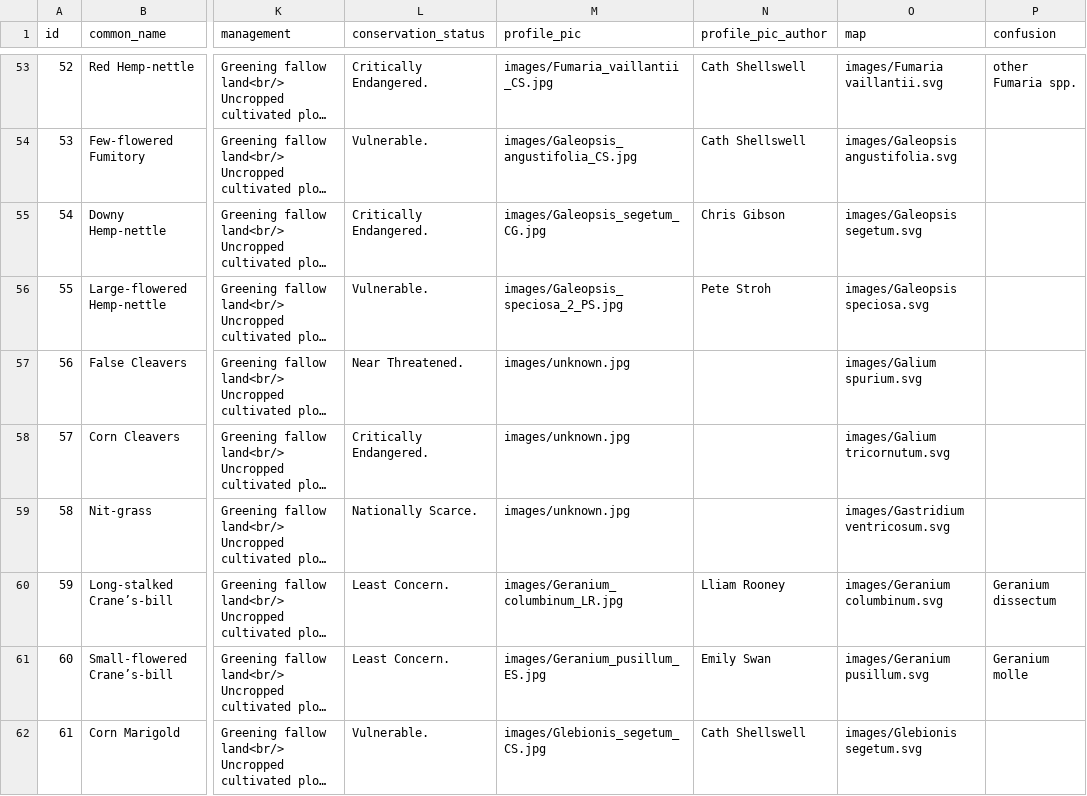
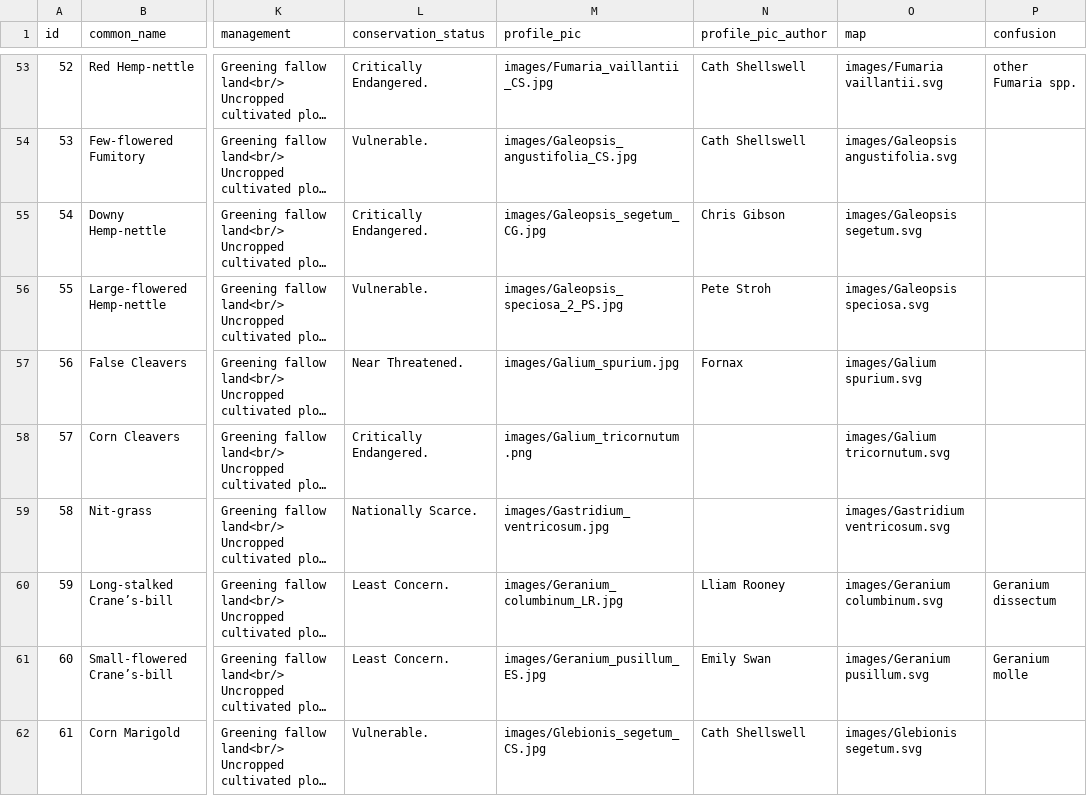
Before and after one commit to NERC-CEH/rare-arable-flowers-app, a CSV file: src/data/raw/species.csv, drawn as a sheet; only a part is shown, gaps mark what is left out; long unchanged cells end in …; the diff covers the shown part only; the diff names each change by its address in the sheet, - before the commit and + after, or states it on an @@ line.

Commit message:
Added few missing profile pictures.

```diff
--- a/src/data/raw/species.csv
+++ b/src/data/raw/species.csv
-M57 (profile_pic): images/unknown.jpg
+M57 (profile_pic): images/Galium_spurium.jpg
-N57 (profile_pic_author): (empty)
+N57 (profile_pic_author): Fornax
-M58 (profile_pic): images/unknown.jpg
+M58 (profile_pic): images/Galium_tricornutum.png
-M59 (profile_pic): images/unknown.jpg
+M59 (profile_pic): images/Gastridium_ventricosum.jpg
```
Also changed, not shown: 30 edited cells elsewhere in this file, 1 other file.
